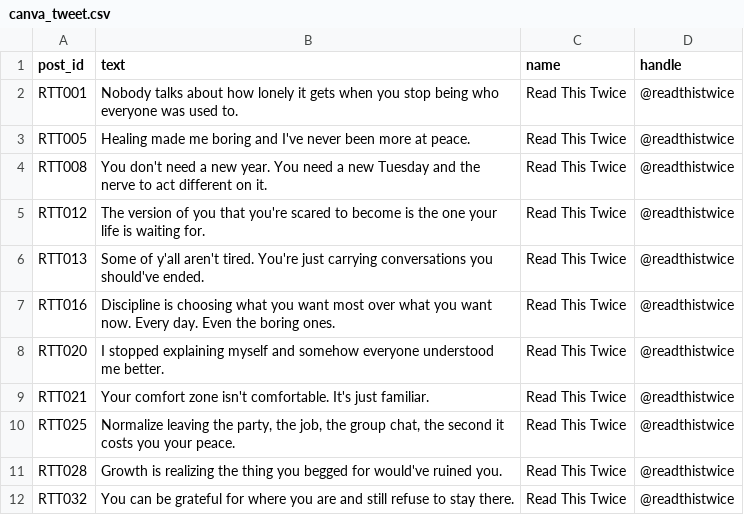
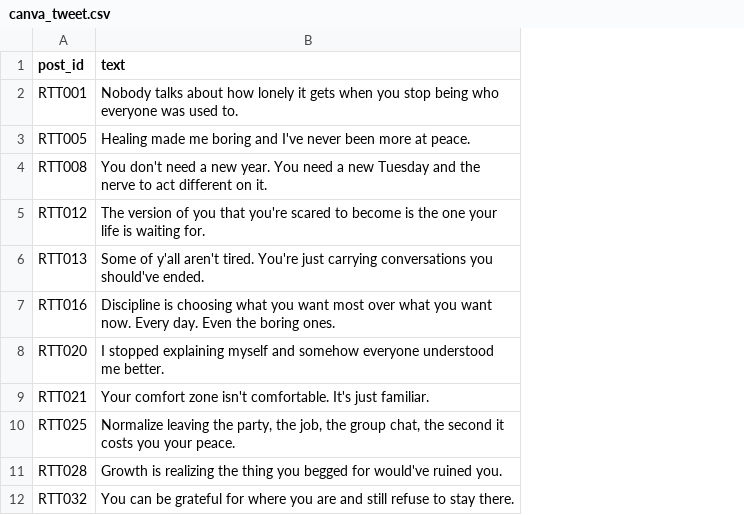
Before and after one commit to crystalsuber00-hub/bot, a CSV file: instagram-page/output/canva_tweet.csv, drawn as a sheet; only a part is shown; the diff names each change by its address in the sheet, - before the commit and + after, or states it on an @@ line.

```diff
--- a/instagram-page/output/canva_tweet.csv
+++ b/instagram-page/output/canva_tweet.csv
-column C (name), rows 2-12: all Read This Twice
-column D (handle), rows 2-12: all @readthistwice
```
Also changed, not shown: instagram-page/output/canva_carousel.csv, 24 other files.
